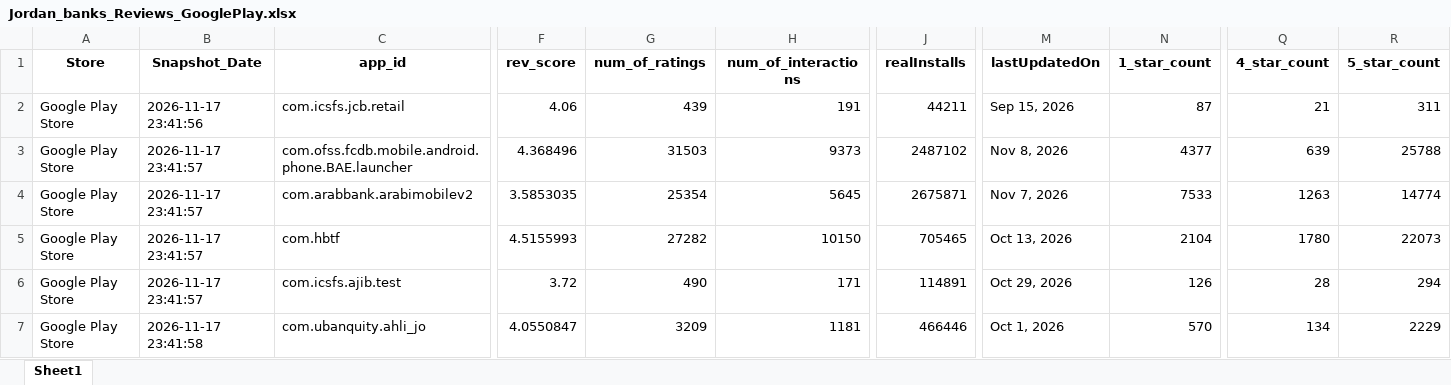
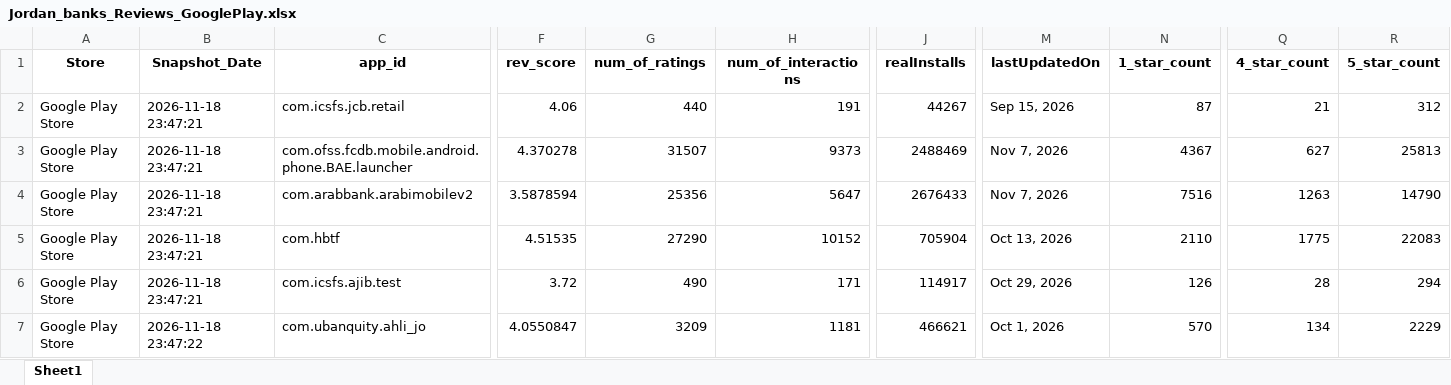
Before and after one commit to Joseph-Sal/jordan_banks_reviews_stats_data, an Excel workbook: data/Jordan_banks_Reviews_GooglePlay.xlsx, sheet Sheet1, drawn as a sheet; only a part is shown, gaps mark what is left out; values as stored, in another font and other column widths than the file's, no borders; the diff covers the shown part only; the diff names each change by its address in the sheet, - before the commit and + after, or states it on an @@ line.

```diff
--- a/data/Jordan_banks_Reviews_GooglePlay.xlsx (sheet Sheet1)
+++ b/data/Jordan_banks_Reviews_GooglePlay.xlsx (sheet Sheet1)
-B2 (Snapshot_Date): 2026-11-17 23:41:56
+B2 (Snapshot_Date): 2026-11-18 23:47:21
-G2 (num_of_ratings): 439
+G2 (num_of_ratings): 440
-J2 (realInstalls): 44211
+J2 (realInstalls): 44267
-R2 (5_star_count): 311
+R2 (5_star_count): 312
-B3:B6 (Snapshot_Date): 2026-11-17 23:41:57
+B3:B6 (Snapshot_Date): 2026-11-18 23:47:21
-F3 (rev_score): 4.368496
+F3 (rev_score): 4.370278
-G3 (num_of_ratings): 31503
+G3 (num_of_ratings): 31507
-J3 (realInstalls): 2487102
+J3 (realInstalls): 2488469
-M3 (lastUpdatedOn): Nov 8, 2026
+M3 (lastUpdatedOn): Nov 7, 2026
-N3 (1_star_count): 4377
+N3 (1_star_count): 4367
-Q3 (4_star_count): 639
+Q3 (4_star_count): 627
-R3 (5_star_count): 25788
+R3 (5_star_count): 25813
-F4 (rev_score): 3.5853035
+F4 (rev_score): 3.5878594
-G4 (num_of_ratings): 25354
+G4 (num_of_ratings): 25356
-H4 (num_of_interactions): 5645
+H4 (num_of_interactions): 5647
-J4 (realInstalls): 2675871
+J4 (realInstalls): 2676433
-N4 (1_star_count): 7533
+N4 (1_star_count): 7516
-R4 (5_star_count): 14774
+R4 (5_star_count): 14790
-F5 (rev_score): 4.5155993
+F5 (rev_score): 4.51535
-G5 (num_of_ratings): 27282
+G5 (num_of_ratings): 27290
-H5 (num_of_interactions): 10150
+H5 (num_of_interactions): 10152
-J5 (realInstalls): 705465
+J5 (realInstalls): 705904
-N5 (1_star_count): 2104
+N5 (1_star_count): 2110
-Q5 (4_star_count): 1780
+Q5 (4_star_count): 1775
-R5 (5_star_count): 22073
+R5 (5_star_count): 22083
-J6 (realInstalls): 114891
+J6 (realInstalls): 114917
-B7 (Snapshot_Date): 2026-11-17 23:41:58
+B7 (Snapshot_Date): 2026-11-18 23:47:22
-J7 (realInstalls): 466446
+J7 (realInstalls): 466621
```
Also changed, not shown: 52 edited cells elsewhere in this sheet, data/Jordan_banks_Reviews_AppleStore.xlsx.
